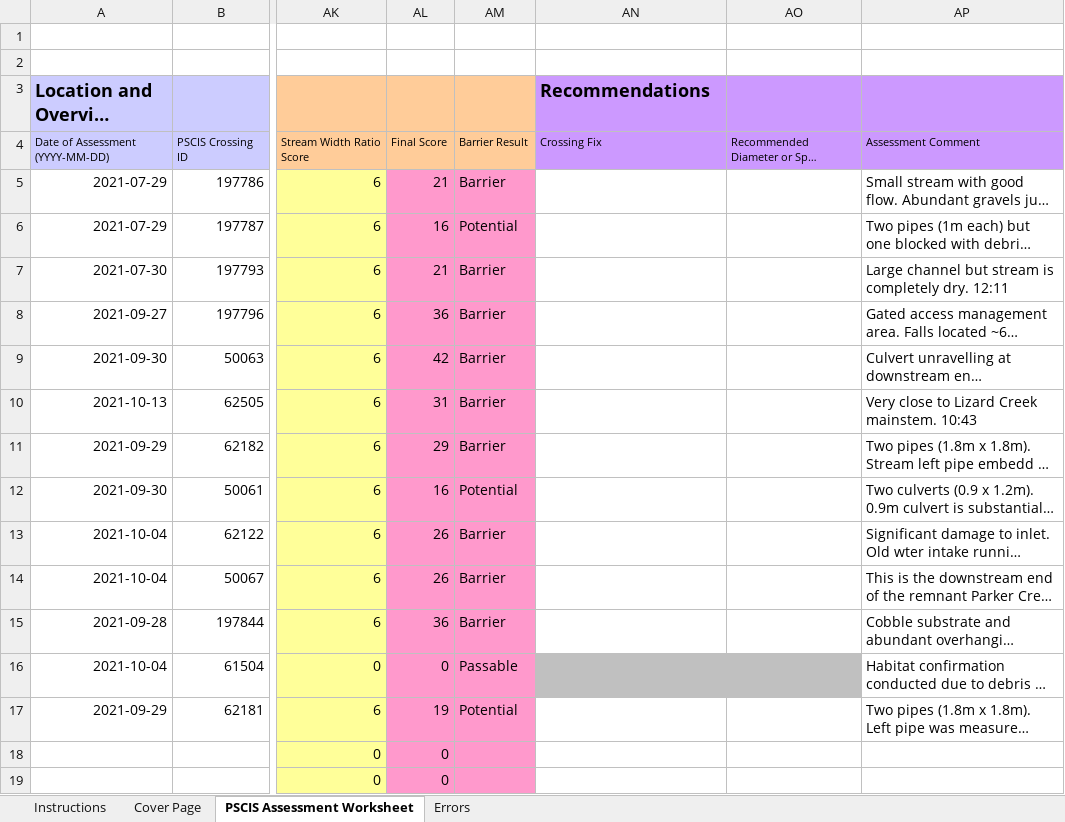
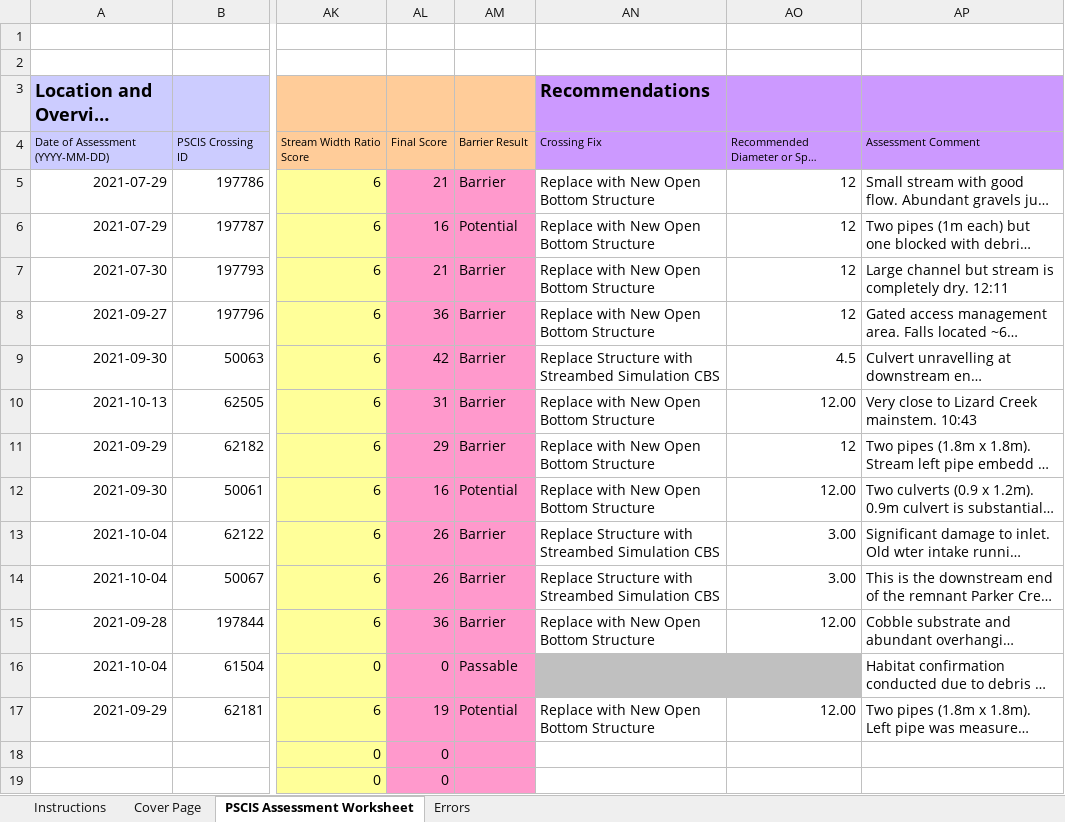
Before and after one commit to NewGraphEnvironment/fish_passage_elk_2021_reporting, an Excel workbook: data/pscis_phase2.xlsm, sheet PSCIS Assessment Worksheet, drawn as a sheet; only a part is shown, gaps mark what is left out; long unchanged cells end in …; values as stored, in another font and other column widths than the file's, no borders; charts and pictures and conditional formats not drawn; the diff names each change by its address in the sheet, - before the commit and + after, or states it on an @@ line.

```diff
--- a/data/pscis_phase2.xlsm (sheet PSCIS Assessment Worksheet)
+++ b/data/pscis_phase2.xlsm (sheet PSCIS Assessment Worksheet)
-AN5:AN8 (Recommendations): (empty)
+AN5:AN8 (Recommendations): Replace with New Open Bottom Structure
-AO5:AO8: (empty)
+AO5:AO8: 12
-AN9 (Recommendations): (empty)
+AN9 (Recommendations): Replace Structure with Streambed Simulation CBS
-AO9: (empty)
+AO9: 4.5
-AN10:AN12 (Recommendations): (empty)
+AN10:AN12 (Recommendations): Replace with New Open Bottom Structure
-AO10: (empty)
+AO10: 12.00
-AO11: (empty)
+AO11: 12
-AO12: (empty)
+AO12: 12.00
-AN13:AN14 (Recommendations): (empty)
+AN13:AN14 (Recommendations): Replace Structure with Streambed Simulation CBS
-AO13:AO14: (empty)
+AO13:AO14: 3.00
-AN15 (Recommendations): (empty)
+AN15 (Recommendations): Replace with New Open Bottom Structure
-AO15: (empty)
+AO15: 12.00
-AN17 (Recommendations): (empty)
+AN17 (Recommendations): Replace with New Open Bottom Structure
-AO17: (empty)
+AO17: 12.00
```
Also changed, not shown: data/pscis_reassessments.xlsm, 21 other files.
